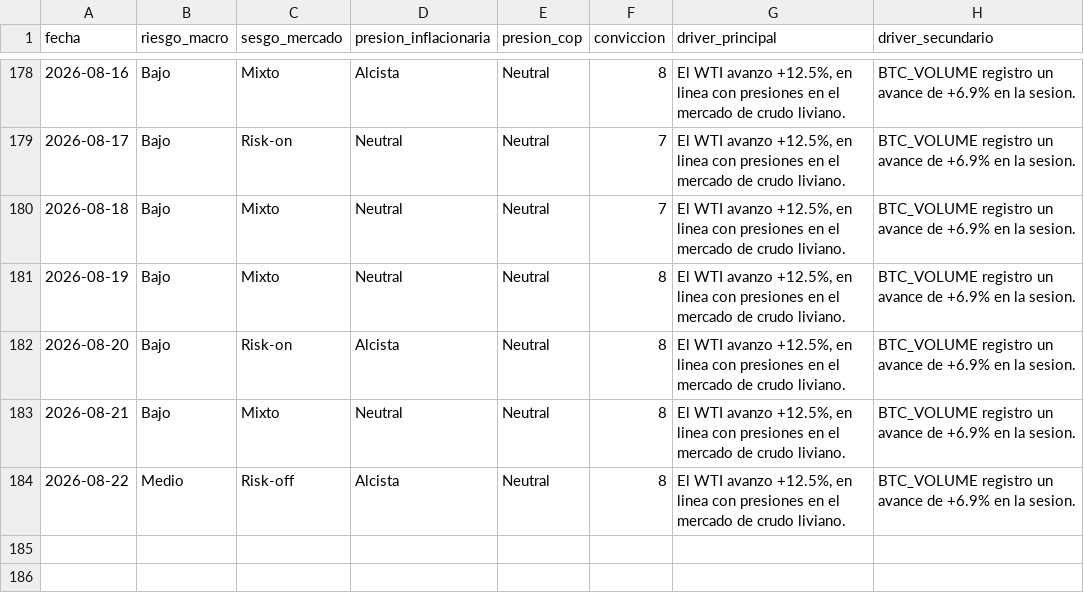
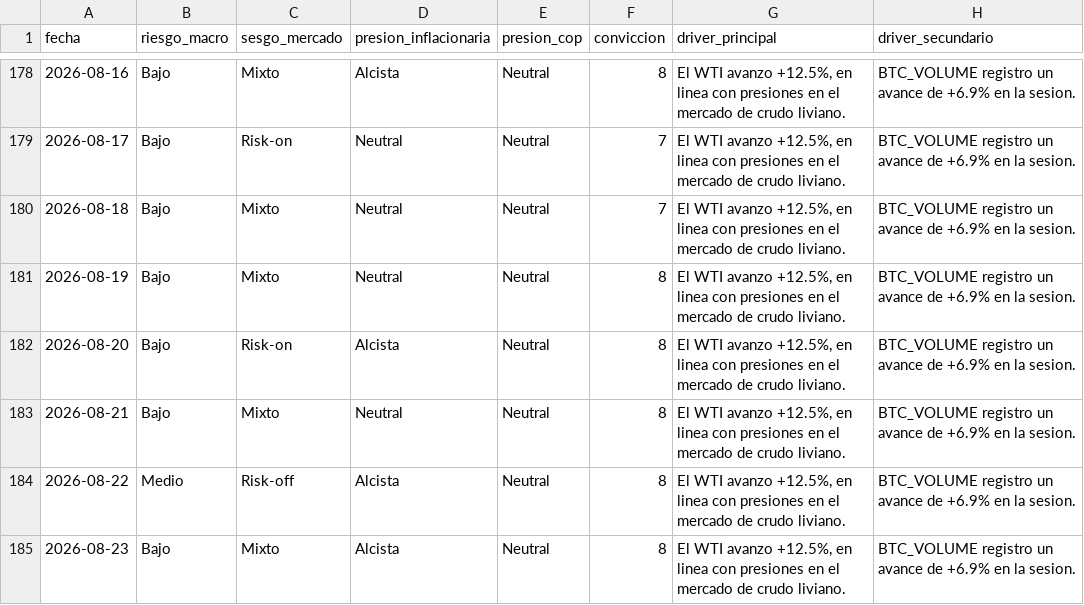
Before and after one commit to juanjo-geo/financial-agent, a CSV file: data/signals/signals_history.csv, drawn as a sheet; only a part is shown, gaps mark what is left out.

```diff
--- a/data/signals/signals_history.csv
+++ b/data/signals/signals_history.csv
@@ -184 +184,2 @@ fecha,riesgo_macro,sesgo_mercado,presion_inflacionaria,presion_cop,conviccion,dr
 2026-08-22,Medio,Risk-off,Alcista,Neutral,8,"El WTI avanzo +12.5%, en linea con presiones en el mercado de crudo liviano.",BTC_VOLUME registro un avance de +6.9% en la sesion.
+2026-08-23,Bajo,Mixto,Alcista,Neutral,8,"El WTI avanzo +12.5%, en linea con presiones en el mercado de crudo liviano.",BTC_VOLUME registro un avance de +6.9% en la sesion.
```
Also changed, not shown: data/historical/feargreed_history.csv, data/processed/latest_snapshot.csv, 23 other files.
